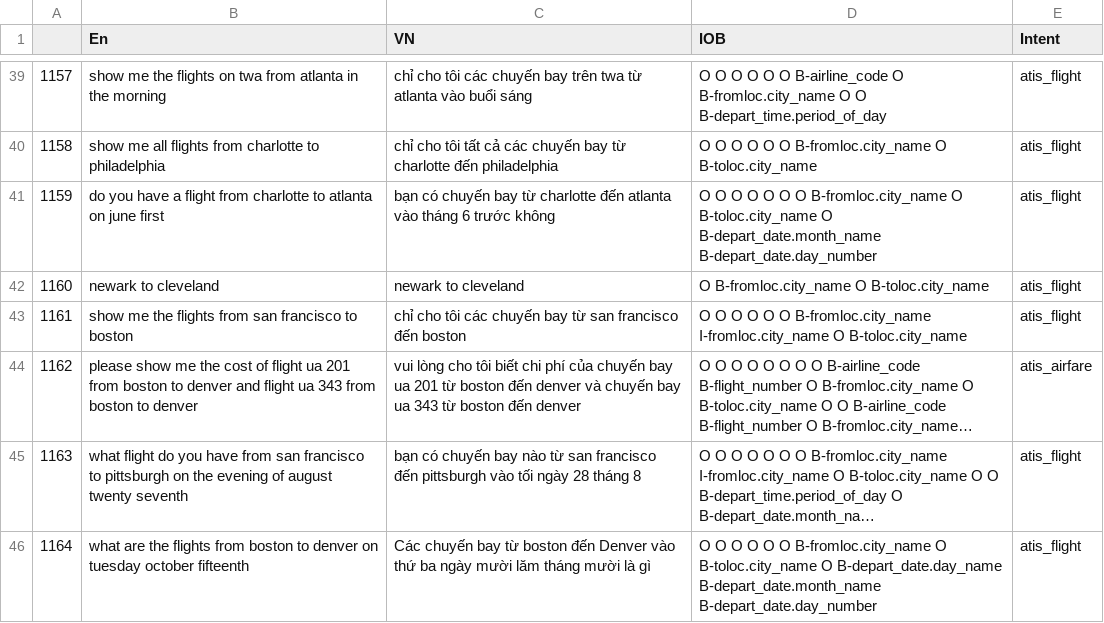
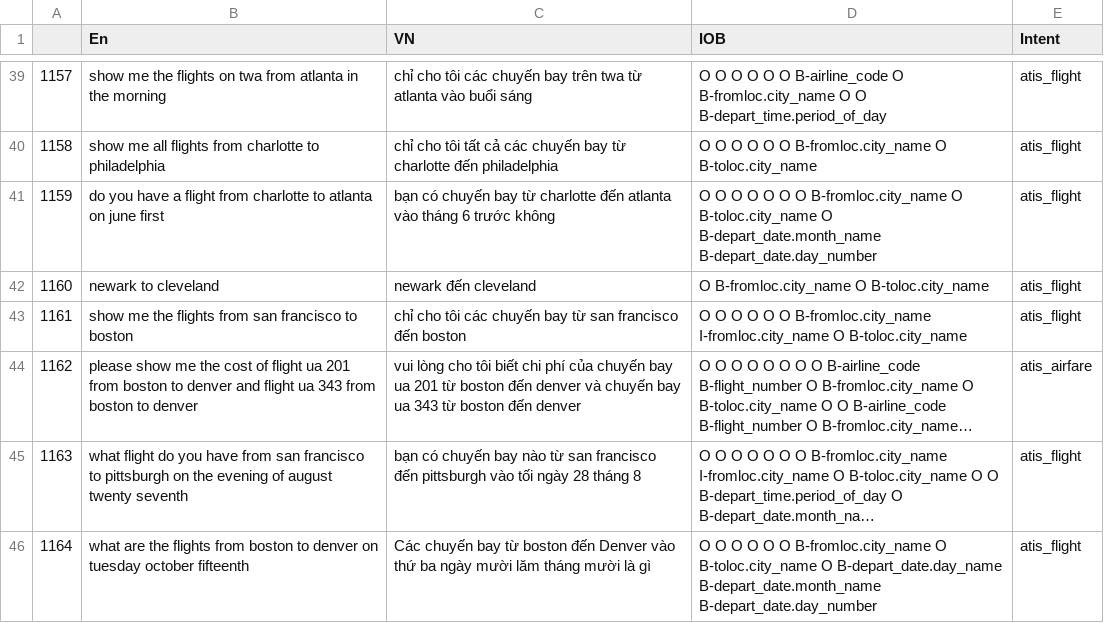
Before and after one commit to zerolancer512/ATIS_in_Vietnamese_chatbot, a CSV file: data/thang.csv, drawn as a sheet; only a part is shown, gaps mark what is left out; long unchanged cells end in ….

```diff
--- a/data/thang.csv
+++ b/data/thang.csv
@@ -41,3 +41,3 @@
 1159,do you have a flight from charlotte to atlanta on june first,bạn có chuyến bay từ charlotte đến atlanta vào tháng 6 trước không,O O O O O O O B-fromloc.city_name O B-toloc.city_name O B-depart_date.month_name B-depart_date.day_number,atis_flight
-1160,newark to cleveland,newark to cleveland,O B-fromloc.city_name O B-toloc.city_name,atis_flight
+1160,newark to cleveland,newark đến cleveland,O B-fromloc.city_name O B-toloc.city_name,atis_flight
 1161,show me the flights from san francisco to boston,chỉ cho tôi các chuyến bay từ san francisco đến boston,O O O O O O B-fromloc.city_name I-fromloc.city_name O B-toloc.city_name,atis_flight
```
Also changed, not shown: 5 other files.
